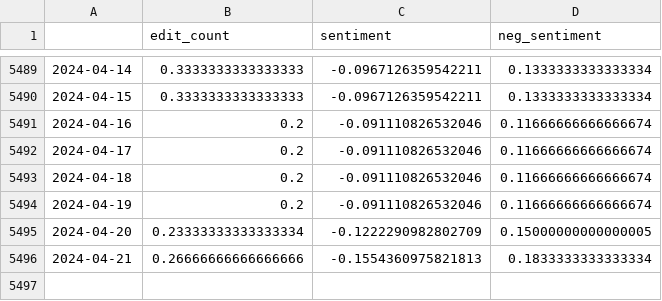
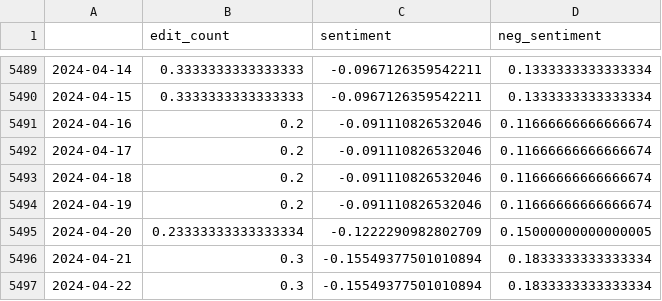
Before and after one commit to adeola21/Capstone-Crypto, a CSV file: notebooks/wikipedia_edits_bitcoin.csv, drawn as a sheet; only a part is shown, gaps mark what is left out.

```diff
--- a/notebooks/wikipedia_edits_bitcoin.csv
+++ b/notebooks/wikipedia_edits_bitcoin.csv
@@ -5495,2 +5495,3 @@
 2024-04-20,0.23333333333333334,-0.1222290982802709,0.15000000000000005
-2024-04-21,0.26666666666666666,-0.1554360975821813,0.1833333333333334
+2024-04-21,0.3,-0.15549377501010894,0.1833333333333334
+2024-04-22,0.3,-0.15549377501010894,0.1833333333333334
```
Also changed, not shown: 4 other files.
